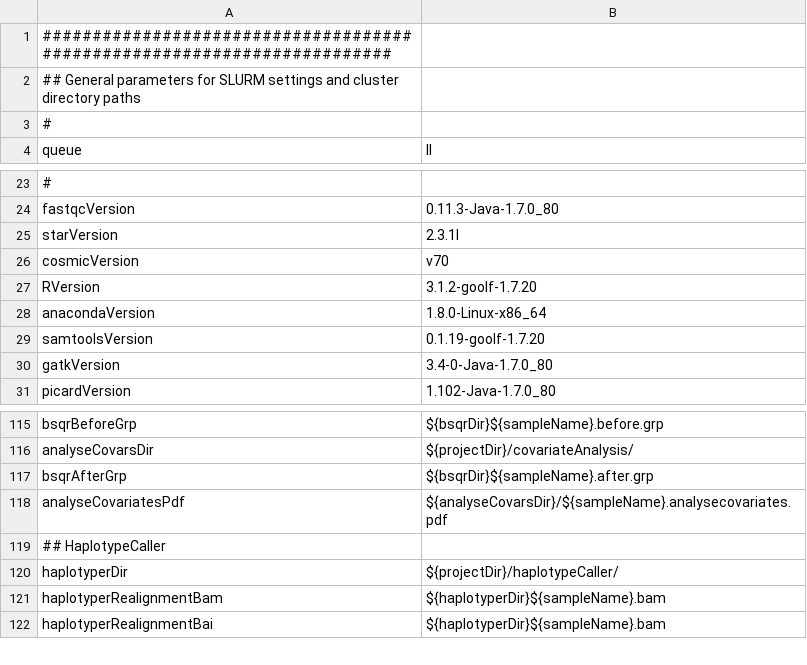
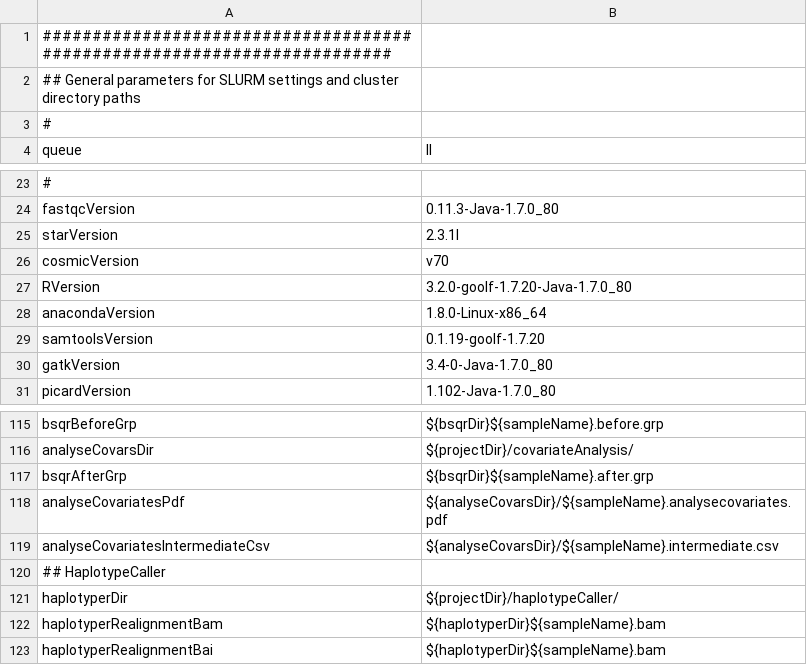
Before and after one commit to molgenis/molgenis-pipelines, a CSV file: compute5/Public_RNA-seq_genotypeCalling/testParameters.csv, drawn as a sheet; only a part is shown, gaps mark what is left out.

Commit message:
change R version in genotypeCalling pipeline

```diff
--- a/compute5/Public_RNA-seq_genotypeCalling/testParameters.csv
+++ b/compute5/Public_RNA-seq_genotypeCalling/testParameters.csv
@@ -26,3 +26,3 @@ starVersion,2.3.1l
 cosmicVersion,v70
-RVersion,3.1.2-goolf-1.7.20
+RVersion,3.2.0-goolf-1.7.20-Java-1.7.0_80
 anacondaVersion,1.8.0-Linux-x86_64
@@ -118,2 +118,3 @@ bsqrAfterGrp,${bsqrDir}${sampleName}.after.grp
 analyseCovariatesPdf,${analyseCovarsDir}/${sampleName}.analysecovariates.pdf
+analyseCovariatesIntermediateCsv,${analyseCovarsDir}/${sampleName}.intermediate.csv
 ## HaplotypeCaller
```
Also changed, not shown: 1 other file.
